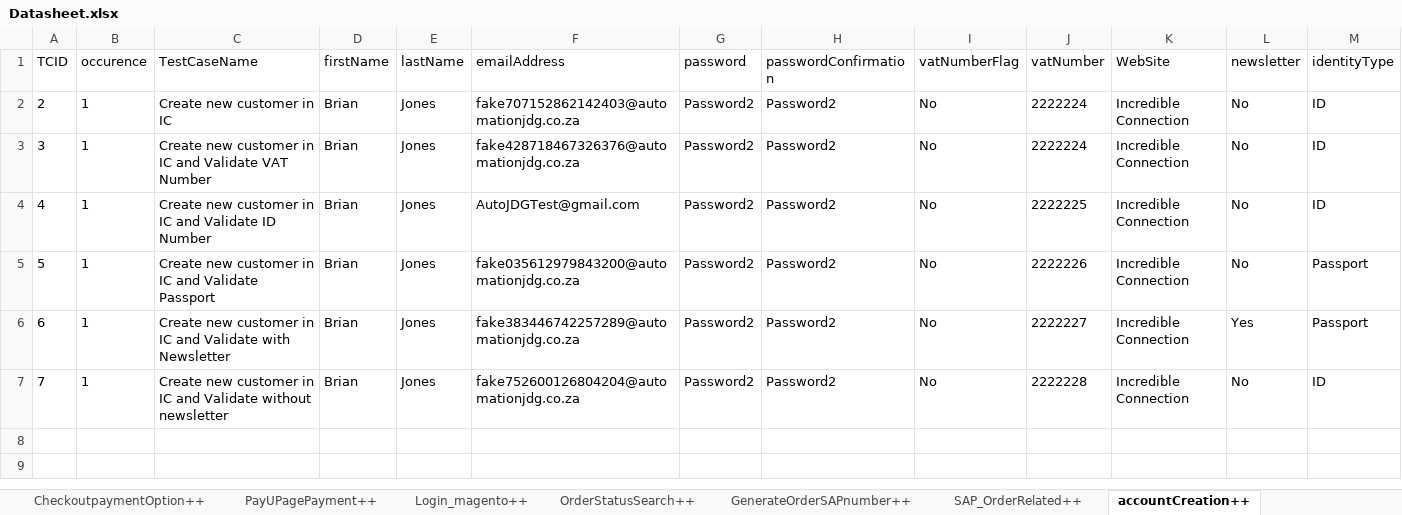
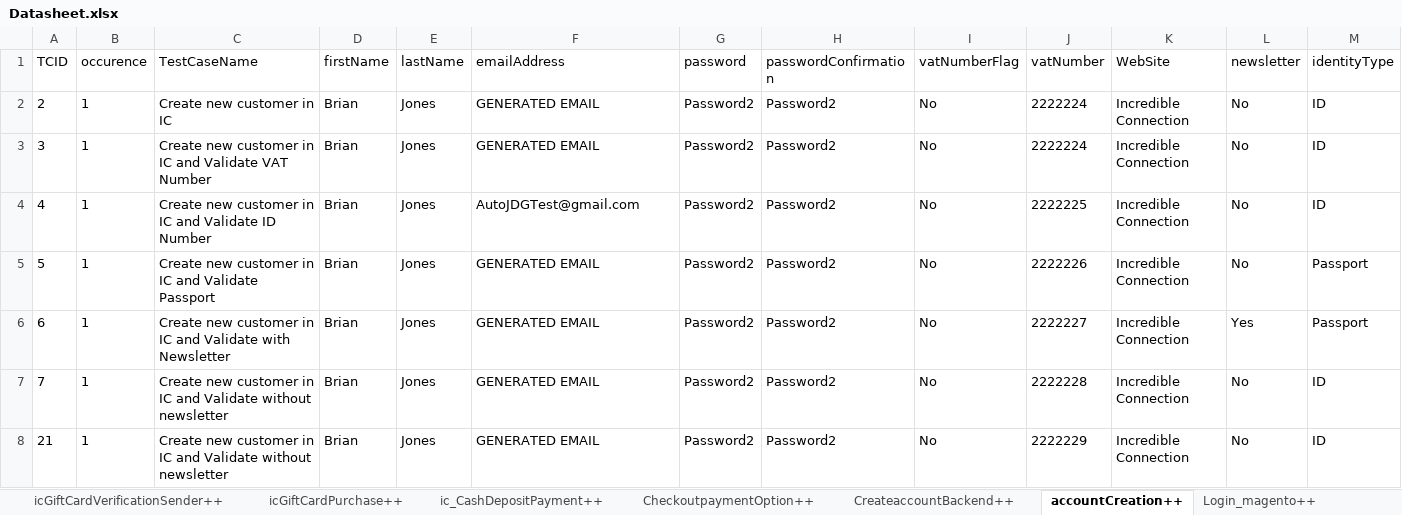
Before and after one commit to Nhlanhla007/Lesaka_automation, an Excel workbook: Reports/Datasheet.xlsx, sheet accountCreation++, drawn as a sheet; only a part is shown; values as stored, in another font and other column widths than the file's, no borders; rows hold the shown columns only; the diff names each change by its address in the sheet, - before the commit and + after, or states it on an @@ line.

```diff
--- a/Reports/Datasheet.xlsx (sheet accountCreation++)
+++ b/Reports/Datasheet.xlsx (sheet accountCreation++)
@@ sheet tab order changed: icGiftCardVerificationSender++ | icGiftCardPurchase++ | ic_CashDepositPayment++ | CheckoutpaymentOption++ | CreateaccountBackend++ | accountCreation++ | Login_magento++ @@
-F2 (emailAddress): fake707152862142403@automationjdg.co.za
+F2 (emailAddress): GENERATED EMAIL
-F3 (emailAddress): fake428718467326376@automationjdg.co.za
+F3 (emailAddress): GENERATED EMAIL
-F5 (emailAddress): fake035612979843200@automationjdg.co.za
+F5 (emailAddress): GENERATED EMAIL
-F6 (emailAddress): fake383446742257289@automationjdg.co.za
+F6 (emailAddress): GENERATED EMAIL
-F7 (emailAddress): fake752600126804204@automationjdg.co.za
+F7 (emailAddress): GENERATED EMAIL
+row 8: 21 | 1 | Create new customer in IC and Validate without newsletter | Brian | Jones | GENERATED EMAIL | Password2 | Password2 | No | 2222229 | Incredible Connection | No | ID
```
Also changed, not shown: sheet deliveryPopulation++, sheet IC, sheet PayUPagePayment++, sheet ProductSearch++, sheet ic_login++, sheet OrderStatusSearch++, 5 more sheets, other sheet tabs, 17 other files.
